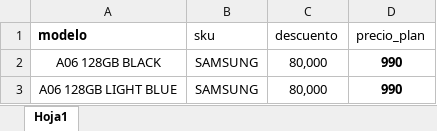
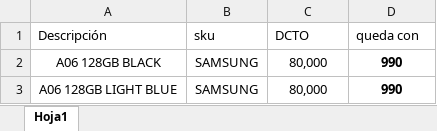
Before and after one commit to nilosar/apppreciosnetel, an Excel workbook: precios.xlsx, sheet Hoja1, drawn as a sheet; only a part is shown; values as stored, in another font and other column widths than the file's, no borders; removed rows and columns are numbered as before the commit, all else as after; the diff names each change by its address in the sheet, - before the commit and + after, or states it on an @@ line.

```diff
--- a/precios.xlsx (sheet Hoja1)
+++ b/precios.xlsx (sheet Hoja1)
-row 1: modelo | sku | descuento | precio_plan
+row 1: Descripción | sku | DCTO | queda con
```
Also changed, not shown: 1 other file.
